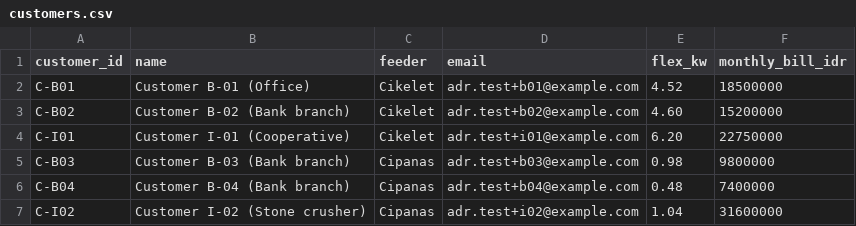
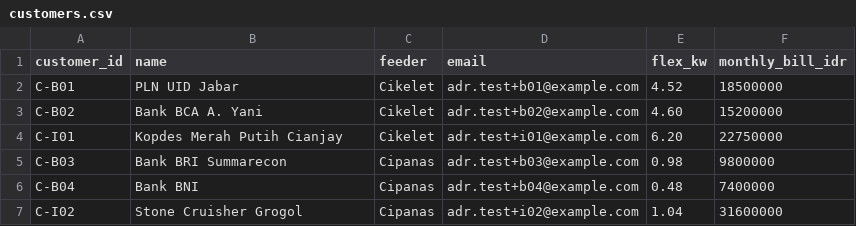
Before and after one commit to cfirman14/pln-adr-notify, a CSV file: data/customers.csv, drawn as a sheet.

Commit message:
Update customer records in customers.csv

```diff
--- a/data/customers.csv
+++ b/data/customers.csv
@@ -1,7 +1,7 @@
 customer_id,name,feeder,email,flex_kw,monthly_bill_idr
-C-B01,Customer B-01 (Office),Cikelet,adr.test+b01@example.com,4.52,18500000
-C-B02,Customer B-02 (Bank branch),Cikelet,adr.test+b02@example.com,4.60,15200000
-C-I01,Customer I-01 (Cooperative),Cikelet,adr.test+i01@example.com,6.20,22750000
-C-B03,Customer B-03 (Bank branch),Cipanas,adr.test+b03@example.com,0.98,9800000
-C-B04,Customer B-04 (Bank branch),Cipanas,adr.test+b04@example.com,0.48,7400000
-C-I02,Customer I-02 (Stone crusher),Cipanas,adr.test+i02@example.com,1.04,31600000
+C-B01,PLN UID Jabar,Cikelet,adr.test+b01@example.com,4.52,18500000
+C-B02,Bank BCA A. Yani,Cikelet,adr.test+b02@example.com,4.60,15200000
+C-I01,Kopdes Merah Putih Cianjay,Cikelet,adr.test+i01@example.com,6.20,22750000
+C-B03,Bank BRI Summarecon,Cipanas,adr.test+b03@example.com,0.98,9800000
+C-B04,Bank BNI,Cipanas,adr.test+b04@example.com,0.48,7400000
+C-I02,Stone Cruisher Grogol,Cipanas,adr.test+i02@example.com,1.04,31600000
```
